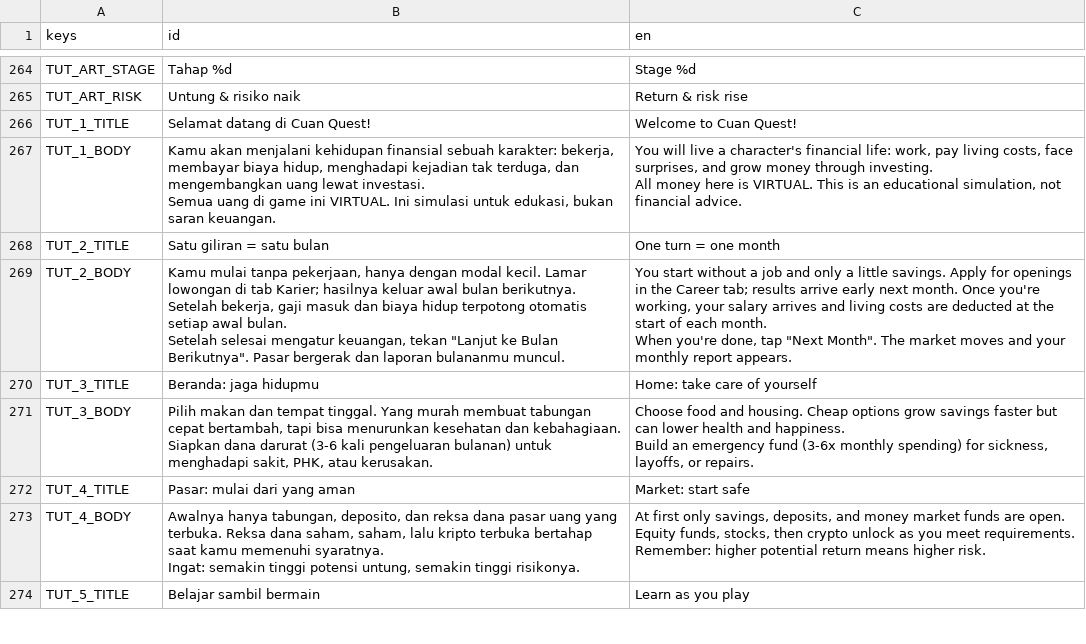
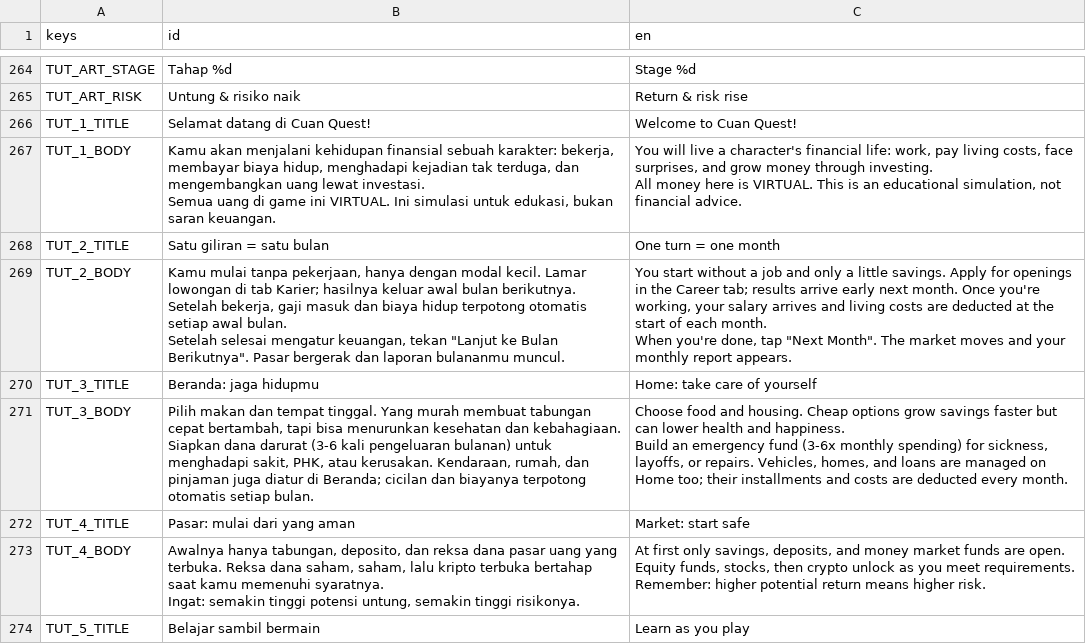
Before and after one commit to FachruDev/CuanQuest, a CSV file: localization/strings.csv, drawn as a sheet; only a part is shown, gaps mark what is left out; the diff covers the shown part only.

Commit message:
Add new illustrations and event data for debt and property management
- Added SVG illustrations for home, vehicle, and related assets.
- Introduced new event data for debt management including paylater offers, KTA offers, debt collectors, and collateral warnings.
- Created property management events for roof leaks, home renovations, and tenant issues.
- Implemented a balance sheet UI component to display assets, debts, and net worth.
- Developed a home scene UI component to visually represent housing and vehicle status based on player conditions.

```diff
--- a/localization/strings.csv
+++ b/localization/strings.csv
@@ -294,7 +294,7 @@ When you're done, tap ""Next Month"". The market moves and your monthly report a
 TUT_3_TITLE,Beranda: jaga hidupmu,Home: take care of yourself
-TUT_3_BODY,"Pilih makan dan tempat tinggal. Yang murah membuat tabungan cepat bertambah, tapi bisa menurunkan kesehatan dan kebahagiaan.
-
-Siapkan dana darurat (3-6 kali pengeluaran bulanan) untuk menghadapi sakit, PHK, atau kerusakan.","Choose food and housing. Cheap options grow savings faster but can lower health and happiness.
-
-Build an emergency fund (3-6x monthly spending) for sickness, layoffs, or repairs."
+TUT_3_BODY,"Pilih makan dan tempat tinggal. Yang murah membuat tabungan cepat bertambah, tapi bisa menurunkan kesehatan dan kebahagiaan.
+
+Siapkan dana darurat (3-6 kali pengeluaran bulanan) untuk menghadapi sakit, PHK, atau kerusakan. Kendaraan, rumah, dan pinjaman juga diatur di Beranda; cicilan dan biayanya terpotong otomatis setiap bulan.","Choose food and housing. Cheap options grow savings faster but can lower health and happiness.
+
+Build an emergency fund (3-6x monthly spending) for sickness, layoffs, or repairs. Vehicles, homes, and loans are managed on Home too; their installments and costs are deducted every month."
 TUT_4_TITLE,Pasar: mulai dari yang aman,Market: start safe
```
Also changed, not shown: 27 added rows elsewhere in this file, 51 other files.
